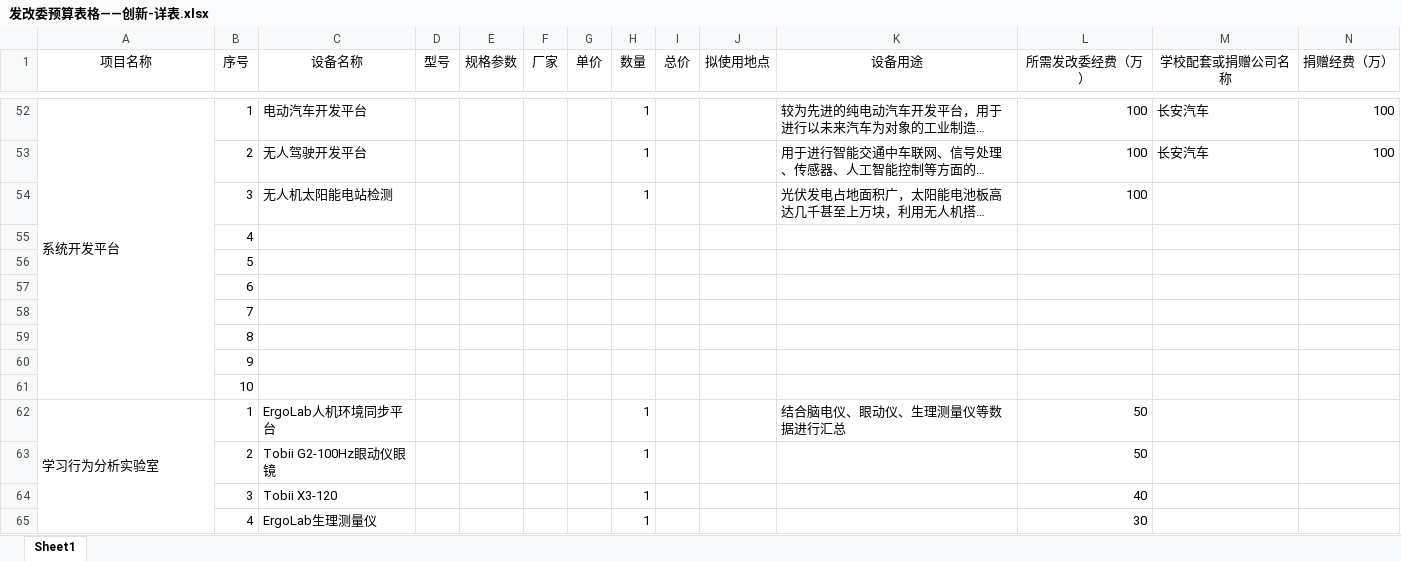
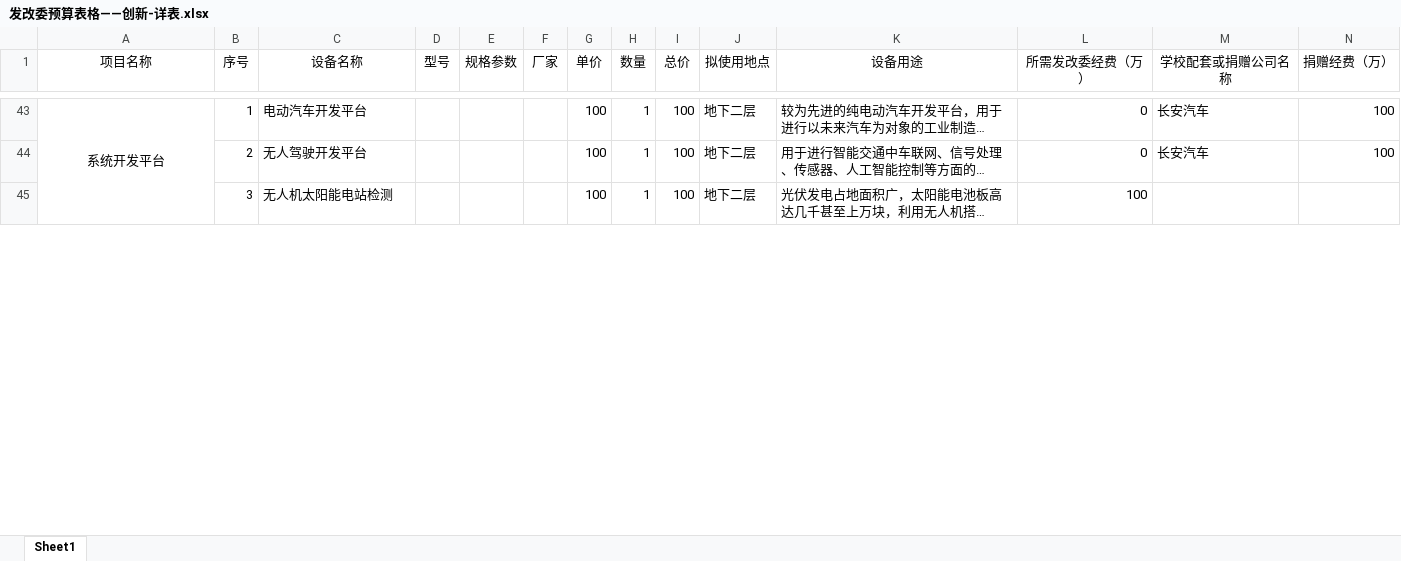
Before and after one commit to woodyme/i.center_my_workzone, an Excel workbook: 训练中心创客交叉融合空间建设/admin/建设经费/发改委0.8B/发改委预算表格——创新-详表.xlsx, sheet Sheet1, drawn as a sheet; only a part is shown, gaps mark what is left out; long unchanged cells end in …; values as stored, in another font and other column widths than the file's, no borders; removed rows and columns are numbered as before the commit, all else as after; the diff covers the shown part only; the diff names each change by its address in the sheet, - before the commit and + after, or states it on an @@ line.

```diff
--- a/训练中心创客交叉融合空间建设/admin/建设经费/发改委0.8B/发改委预算表格——创新-详表.xlsx (sheet Sheet1)
+++ b/训练中心创客交叉融合空间建设/admin/建设经费/发改委0.8B/发改委预算表格——创新-详表.xlsx (sheet Sheet1)
-A43 alignment: left
+A43 alignment: center
-G43:G45 (单价): (empty)
+G43:G45 (单价): 100
-I43:I45 (总价): (empty)
+I43:I45 (总价): 100
-J43:J45 (拟使用地点): (empty)
+J43:J45 (拟使用地点): 地下二层
-L43:L44 (所需发改委经费（万）): 100
+L43:L44 (所需发改委经费（万）): 0
-row 55:  | 4
-row 56:  | 5
-row 57:  | 6
-row 58:  | 7
-row 59:  | 8
-row 60:  | 9
-row 61:  | 10
-row 62: 学习行为分析实验室 | 1 | ErgoLab人机环境同步平台 |  |  |  |  | 1 |  |  | 结合脑电仪、眼动仪、生理测量仪等数据进行汇总 | 50
-row 63:  | 2 | Tobii G2-100Hz眼动仪眼镜 |  |  |  |  | 1 |  |  |  | 50
-row 64:  | 3 | Tobii X3-120 |  |  |  |  | 1 |  |  |  | 40
-row 65:  | 4 | ErgoLab生理测量仪 |  |  |  |  | 1 |  |  |  | 30
```
Also changed, not shown: 25 added rows, 56 removed rows, 80 edited cells, cell formats and merged cells elsewhere in this sheet, formulas that keep their value, 6 other files.
